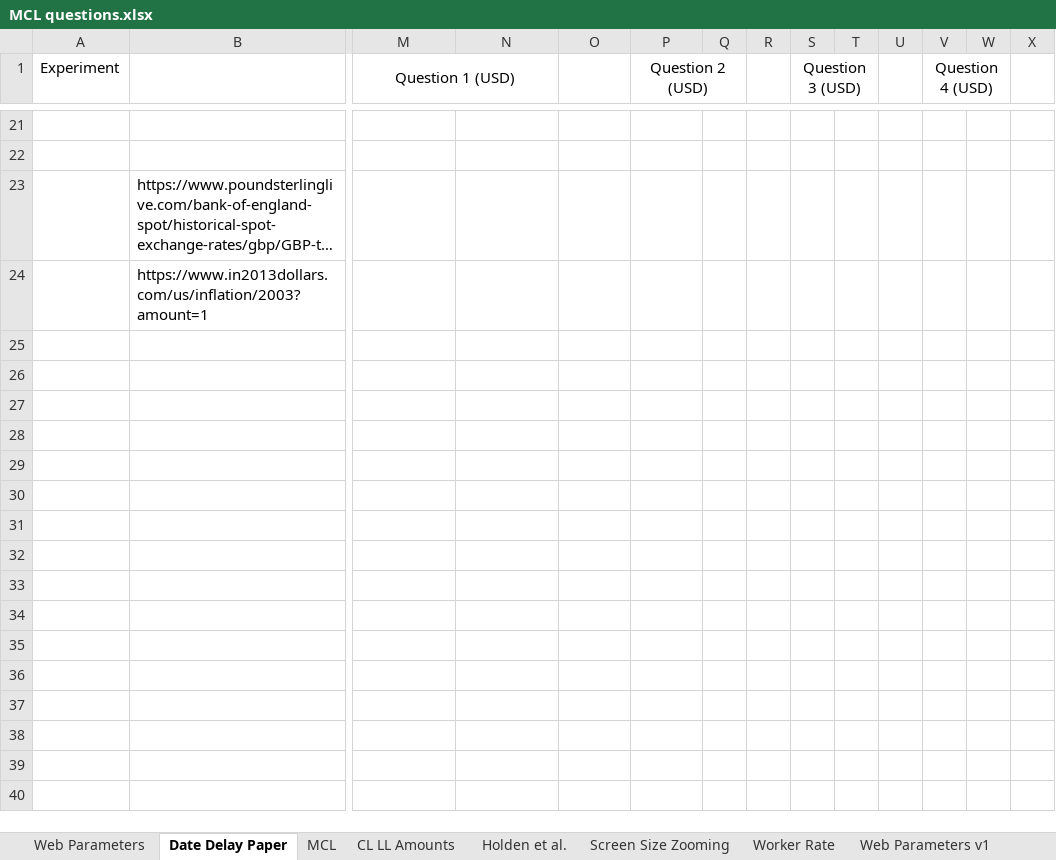
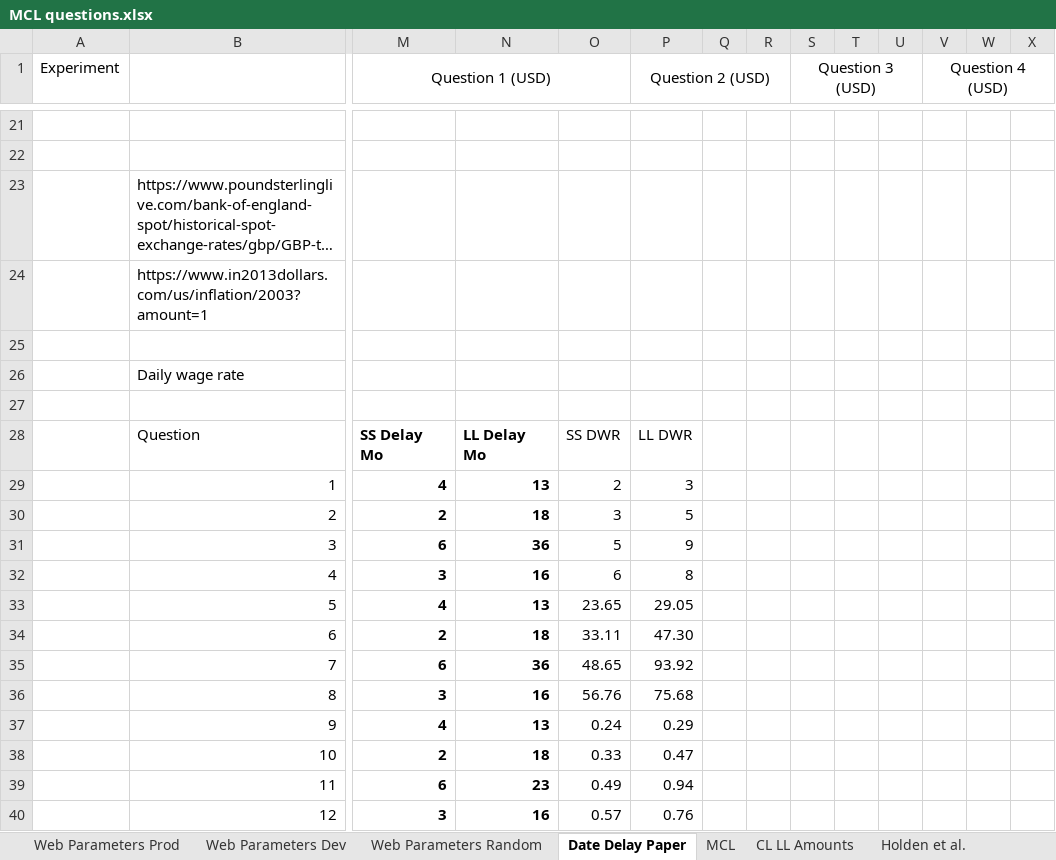
Before and after one commit to The-Discounters/vizsurvey, an Excel workbook: doc/MCL questions.xlsx, sheet Date Delay Paper, drawn as a sheet; only a part is shown, gaps mark what is left out; long unchanged cells end in …; values as stored, in another font and other column widths than the file's, no borders; removed rows and columns are numbered as before the commit, all else as after; rows hold the shown columns only; the diff covers the shown part only; the diff names each change by its address in the sheet, - before the commit and + after, or states it on an @@ line.

```diff
--- a/doc/MCL questions.xlsx (sheet Date Delay Paper)
+++ b/doc/MCL questions.xlsx (sheet Date Delay Paper)
-sheet tab: Web Parameters
+sheet tab: Web Parameters Dev
+sheet tab: Web Parameters Prod
+sheet tab: Web Parameters Random
-M1:N1 merged
+M1:O1 merged
-P1:Q1 merged
+P1:R1 merged
-S1:T1 merged
+S1:U1 merged
-V1:W1 merged
+V1:X1 merged
+row 25: (empty)
+row 26:  | Daily wage rate
+row 27: (empty)
+row 28:  | Question | SS Delay Mo | LL Delay Mo | SS DWR | LL DWR
+row 29:  | 1 | 4 | 13 | 2 | 3
+row 30:  | 2 | 2 | 18 | 3 | 5
+row 31:  | 3 | 6 | 36 | 5 | 9
+row 32:  | 4 | 3 | 16 | 6 | 8
+row 33:  | 5 | 4 | 13 | 23.65 | 29.05
+row 34:  | 6 | 2 | 18 | 33.11 | 47.30
+row 35:  | 7 | 6 | 36 | 48.65 | 93.92
+row 36:  | 8 | 3 | 16 | 56.76 | 75.68
+row 37:  | 9 | 4 | 13 | 0.24 | 0.29
+row 38:  | 10 | 2 | 18 | 0.33 | 0.47
+row 39:  | 11 | 6 | 23 | 0.49 | 0.94
+row 40:  | 12 | 3 | 16 | 0.57 | 0.76
```
Also changed, not shown: 8 edited cells elsewhere in this sheet, 6 other files.
